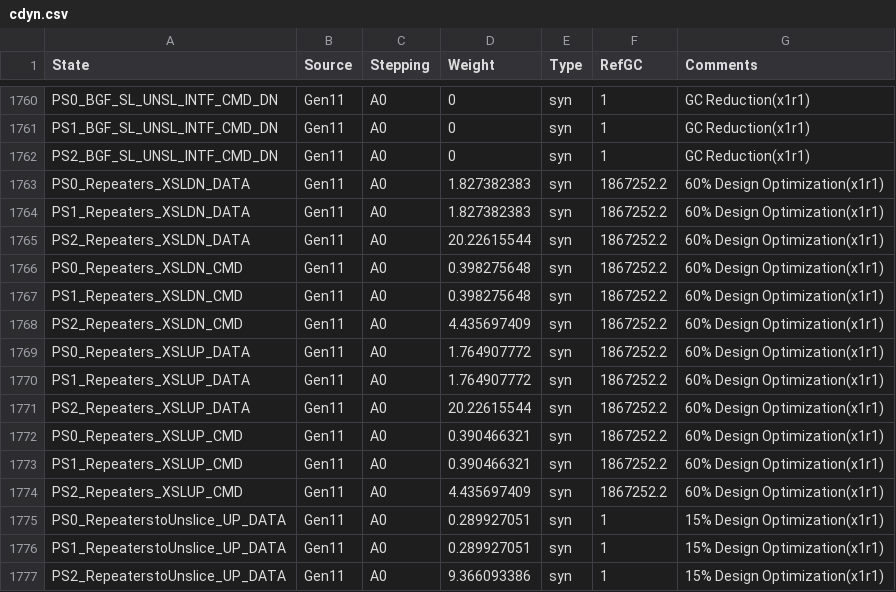
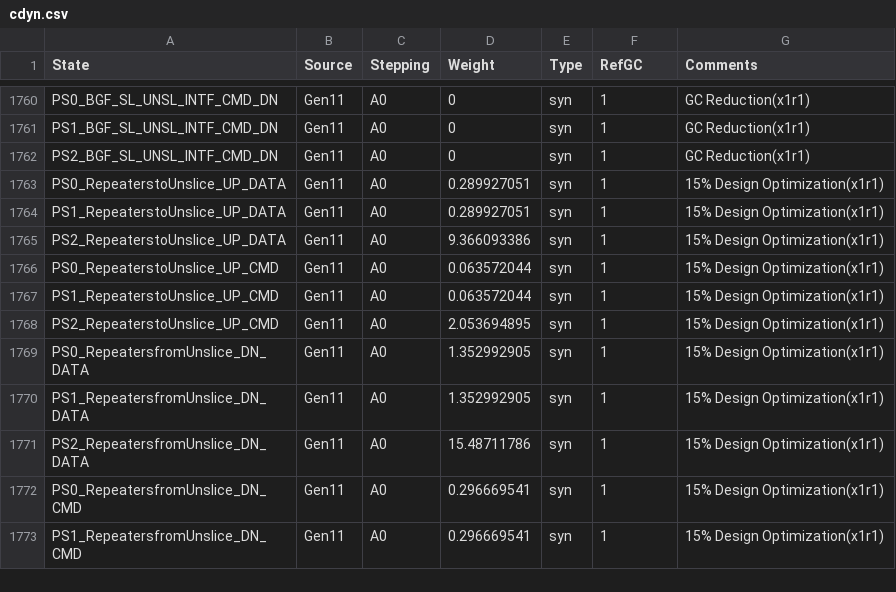
Before and after one commit to tushgarg20/Alps-ci-cd, a CSV file: Inputs/cdyn.csv, drawn as a sheet; only a part is shown, gaps mark what is left out; the shorter side is filled out with more unchanged rows; the diff names each change by its address in the sheet, - before the commit and + after, or states it on an @@ line.

Commit message:
1. gc.csv:   updated w/ Gen11LP gate counts based on PARIS snapshot 53 2. cdyn_csv: removed Gen11 Fabric Repeaters (60% design improvement reduction from Gen10LP)              this improvement is now modeled in gate count change              from 1.8M to 160K

```diff
--- a/Inputs/cdyn.csv
+++ b/Inputs/cdyn.csv
-row 1763: PS0_Repeaters_XSLDN_DATA | Gen11 | A0 | 1.827382383 | syn | 1867252.2 | 60% Design Optimization(x1r1)
-row 1764: PS1_Repeaters_XSLDN_DATA | Gen11 | A0 | 1.827382383 | syn | 1867252.2 | 60% Design Optimization(x1r1)
-row 1765: PS2_Repeaters_XSLDN_DATA | Gen11 | A0 | 20.22615544 | syn | 1867252.2 | 60% Design Optimization(x1r1)
-row 1766: PS0_Repeaters_XSLDN_CMD | Gen11 | A0 | 0.398275648 | syn | 1867252.2 | 60% Design Optimization(x1r1)
-row 1767: PS1_Repeaters_XSLDN_CMD | Gen11 | A0 | 0.398275648 | syn | 1867252.2 | 60% Design Optimization(x1r1)
-row 1768: PS2_Repeaters_XSLDN_CMD | Gen11 | A0 | 4.435697409 | syn | 1867252.2 | 60% Design Optimization(x1r1)
-row 1769: PS0_Repeaters_XSLUP_DATA | Gen11 | A0 | 1.764907772 | syn | 1867252.2 | 60% Design Optimization(x1r1)
-row 1770: PS1_Repeaters_XSLUP_DATA | Gen11 | A0 | 1.764907772 | syn | 1867252.2 | 60% Design Optimization(x1r1)
-row 1771: PS2_Repeaters_XSLUP_DATA | Gen11 | A0 | 20.22615544 | syn | 1867252.2 | 60% Design Optimization(x1r1)
-row 1772: PS0_Repeaters_XSLUP_CMD | Gen11 | A0 | 0.390466321 | syn | 1867252.2 | 60% Design Optimization(x1r1)
-row 1773: PS1_Repeaters_XSLUP_CMD | Gen11 | A0 | 0.390466321 | syn | 1867252.2 | 60% Design Optimization(x1r1)
-row 1774: PS2_Repeaters_XSLUP_CMD | Gen11 | A0 | 4.435697409 | syn | 1867252.2 | 60% Design Optimization(x1r1)
```
Also changed, not shown: Inputs/gc.csv.
